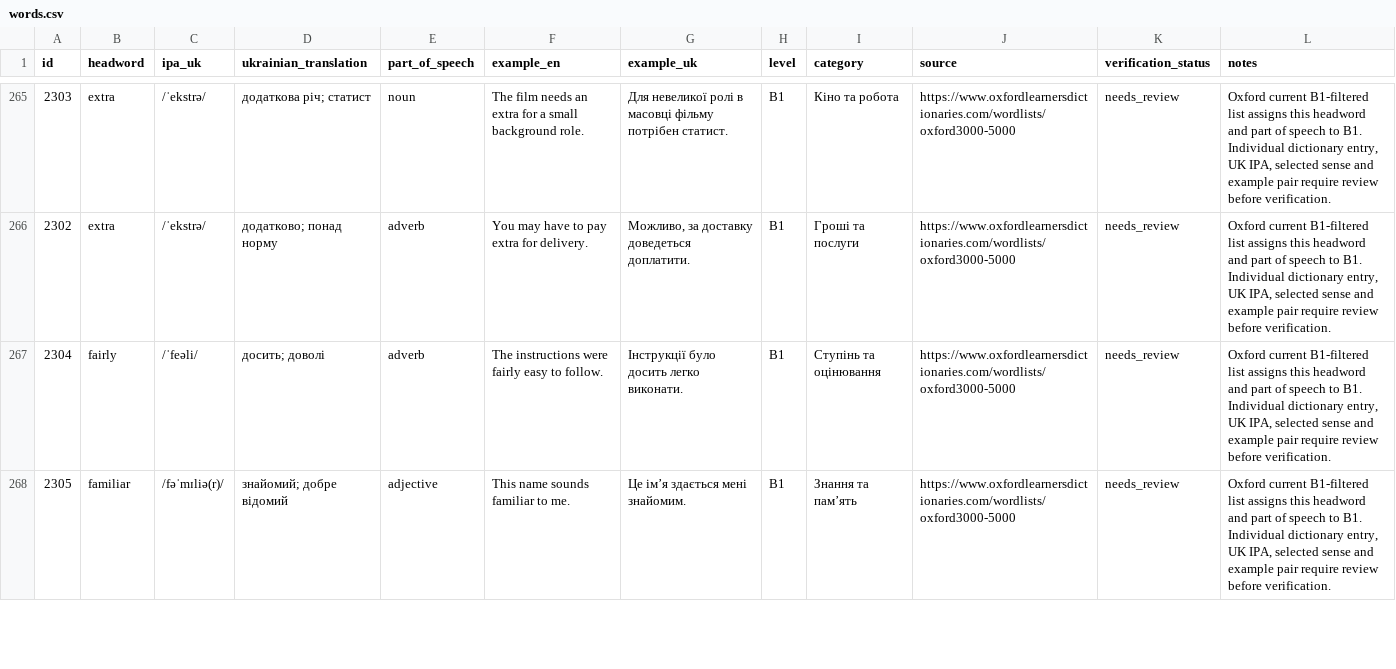
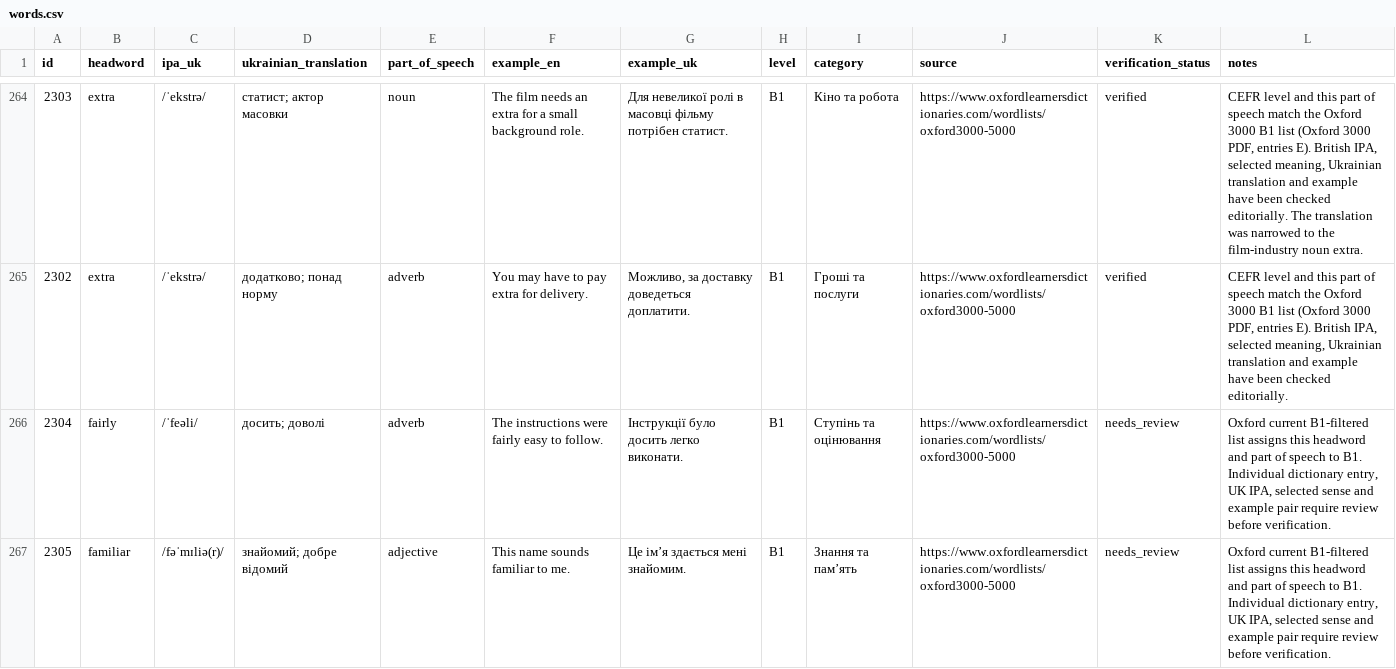
Before and after one commit to kiinoshkaaa/english-ukrainian-dictionary, a CSV file: data/b1/words.csv, drawn as a sheet; only a part is shown, gaps mark what is left out; the diff covers the shown part only.

Commit message:
Verify E section and remove non-B1 entry; refine examples and translation

```diff
--- a/data/b1/words.csv
+++ b/data/b1/words.csv
@@ -265,3 +264,3 @@
-"2303","extra","/ˈekstrə/","додаткова річ; статист","noun","The film needs an extra for a small background role.","Для невеликої ролі в масовці фільму потрібен статист.","B1","Кіно та робота","https://www.oxfordlearnersdictionaries.com/wordlists/oxford3000-5000","needs_review","Oxford current B1-filtered list assigns this headword and part of speech to B1. Individual dictionary entry, UK IPA, selected sense and example pair require review before verification."
-"2302","extra","/ˈekstrə/","додатково; понад норму","adverb","You may have to pay extra for delivery.","Можливо, за доставку доведеться доплатити.","B1","Гроші та послуги","https://www.oxfordlearnersdictionaries.com/wordlists/oxford3000-5000","needs_review","Oxford current B1-filtered list assigns this headword and part of speech to B1. Individual dictionary entry, UK IPA, selected sense and example pair require review before verification."
+"2303","extra","/ˈekstrə/","статист; актор масовки","noun","The film needs an extra for a small background role.","Для невеликої ролі в масовці фільму потрібен статист.","B1","Кіно та робота","https://www.oxfordlearnersdictionaries.com/wordlists/oxford3000-5000","verified","CEFR level and this part of speech match the Oxford 3000 B1 list (Oxford 3000 PDF, entries E). British IPA, selected meaning, Ukrainian translation and example have been checked editorially. The translation was narrowed to the film-industry noun extra."
+"2302","extra","/ˈekstrə/","додатково; понад норму","adverb","You may have to pay extra for delivery.","Можливо, за доставку доведеться доплатити.","B1","Гроші та послуги","https://www.oxfordlearnersdictionaries.com/wordlists/oxford3000-5000","verified","CEFR level and this part of speech match the Oxford 3000 B1 list (Oxford 3000 PDF, entries E). British IPA, selected meaning, Ukrainian translation and example have been checked editorially."
 "2304","fairly","/ˈfeəli/","досить; доволі","adverb","The instructions were fairly easy to follow.","Інструкції було досить легко виконати.","B1","Ступінь та оцінювання","https://www.oxfordlearnersdictionaries.com/wordlists/oxford3000-5000","needs_review","Oxford current B1-filtered list assigns this headword and part of speech to B1. Individual dictionary entry, UK IPA, selected sense and example pair require review before verification."
```
Also changed, not shown: 1 removed row and 108 edited cells elsewhere in this file.
